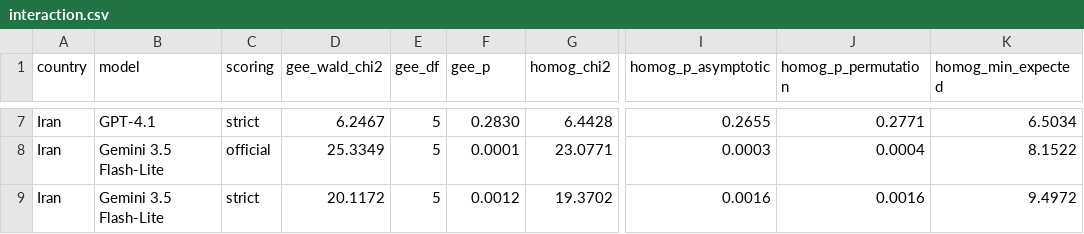
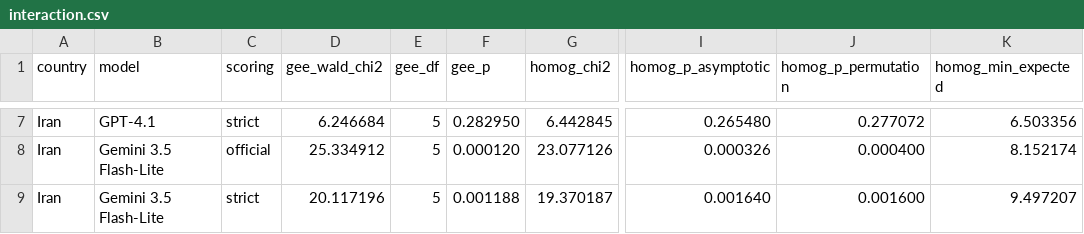
Before and after one commit to mhatami12/blend-cultural-language-gap, a CSV file: results/comparison/interaction.csv, drawn as a sheet; only a part is shown, gaps mark what is left out; the diff covers the shown part only; the diff names each change by its address in the sheet, - before the commit and + after, or states it on an @@ line.

```diff
--- a/results/comparison/interaction.csv
+++ b/results/comparison/interaction.csv
-D7 (gee_wald_chi2): 6.2467
+D7 (gee_wald_chi2): 6.246684
-F7 (gee_p): 0.2830
+F7 (gee_p): 0.282950
-G7 (homog_chi2): 6.4428
+G7 (homog_chi2): 6.442845
-I7 (homog_p_asymptotic): 0.2655
+I7 (homog_p_asymptotic): 0.265480
-J7 (homog_p_permutation): 0.2771
+J7 (homog_p_permutation): 0.277072
-K7 (homog_min_expected): 6.5034
+K7 (homog_min_expected): 6.503356
-D8 (gee_wald_chi2): 25.3349
+D8 (gee_wald_chi2): 25.334912
-F8 (gee_p): 0.0001
+F8 (gee_p): 0.000120
-G8 (homog_chi2): 23.0771
+G8 (homog_chi2): 23.077126
-I8 (homog_p_asymptotic): 0.0003
+I8 (homog_p_asymptotic): 0.000326
-J8 (homog_p_permutation): 0.0004
+J8 (homog_p_permutation): 0.000400
-K8 (homog_min_expected): 8.1522
+K8 (homog_min_expected): 8.152174
-D9 (gee_wald_chi2): 20.1172
+D9 (gee_wald_chi2): 20.117196
-F9 (gee_p): 0.0012
+F9 (gee_p): 0.001188
-G9 (homog_chi2): 19.3702
+G9 (homog_chi2): 19.370187
-I9 (homog_p_asymptotic): 0.0016
+I9 (homog_p_asymptotic): 0.001640
-J9 (homog_p_permutation): 0.0016
+J9 (homog_p_permutation): 0.001600
-K9 (homog_min_expected): 9.4972
+K9 (homog_min_expected): 9.497207
```
Also changed, not shown: 30 edited cells elsewhere in this file, results/Azerbaijan/analysis/domains.csv, results/Azerbaijan/analysis/overall.csv, 17 other files.
